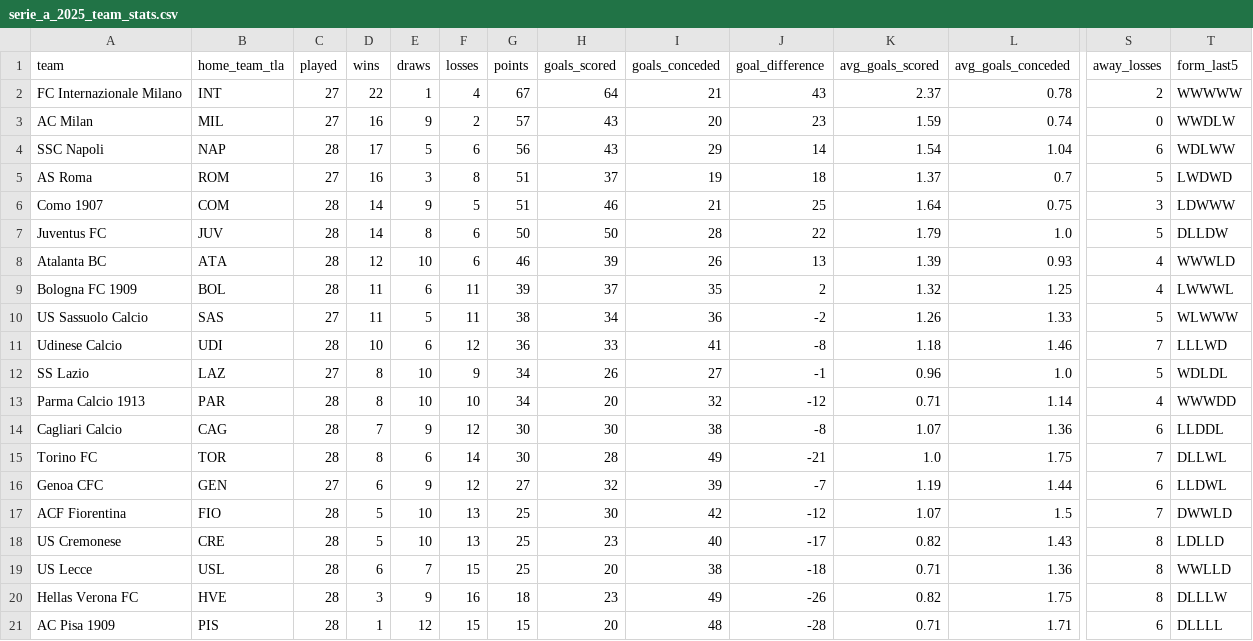
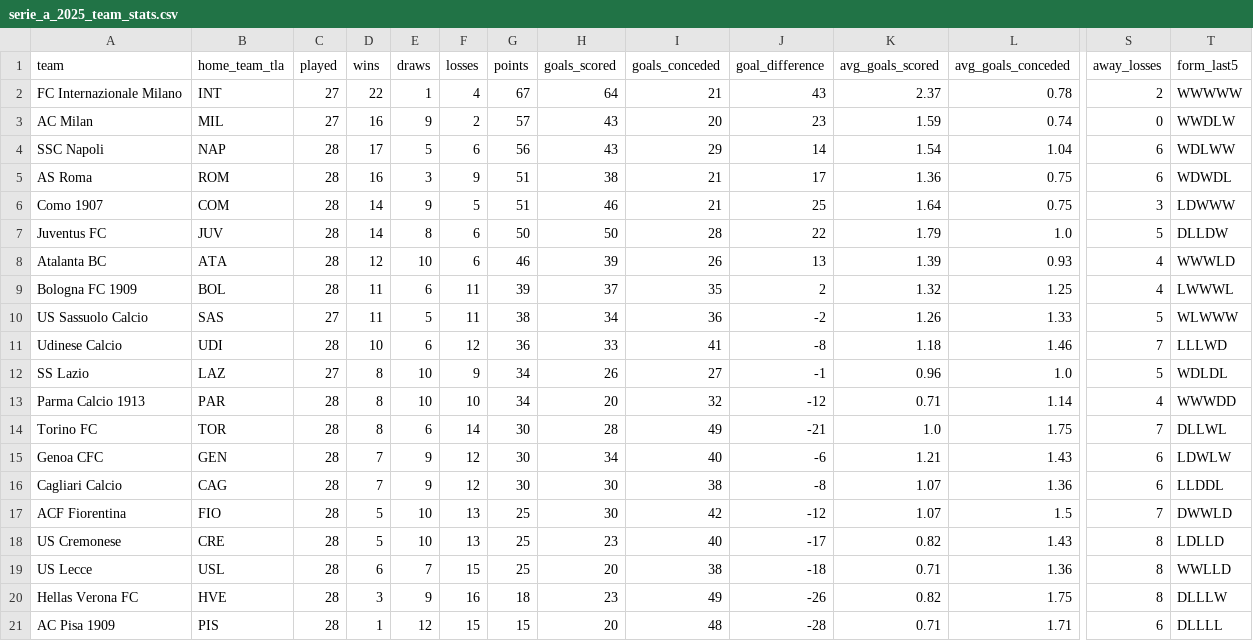
Before and after one commit to LemrissDevOrga/match-analytics, a CSV file: data/analytics/serie_a/serie_a_2025_team_stats.csv, drawn as a sheet; only a part is shown, gaps mark what is left out; removed rows and columns are numbered as before the commit, all else as after; rows hold the shown columns only; the diff names each change by its address in the sheet, - before the commit and + after, or states it on an @@ line.

```diff
--- a/data/analytics/serie_a/serie_a_2025_team_stats.csv
+++ b/data/analytics/serie_a/serie_a_2025_team_stats.csv
-C5 (played): 27
+C5 (played): 28
-F5 (losses): 8
+F5 (losses): 9
-H5 (goals_scored): 37
+H5 (goals_scored): 38
-I5 (goals_conceded): 19
+I5 (goals_conceded): 21
-J5 (goal_difference): 18
+J5 (goal_difference): 17
-K5 (avg_goals_scored): 1.37
+K5 (avg_goals_scored): 1.36
-L5 (avg_goals_conceded): 0.7
+L5 (avg_goals_conceded): 0.75
-S5 (away_losses): 5
+S5 (away_losses): 6
-T5 (form_last5): LWDWD
+T5 (form_last5): WDWDL
@@ row 15 moved to row 14: Torino FC @@
+row 15: Genoa CFC | GEN | 28 | 7 | 9 | 12 | 30 | 34 | 40 | -6 | 1.21 | 1.43 | 6 | LDWLW
-row 16: Genoa CFC | GEN | 27 | 6 | 9 | 12 | 27 | 32 | 39 | -7 | 1.19 | 1.44 | 6 | LLDWL
```
Also changed, not shown: data/analytics/bundesliga/bundesliga_2025_team_stats.csv, data/processed/bundesliga/bundesliga_2025.csv, 6 other files.
